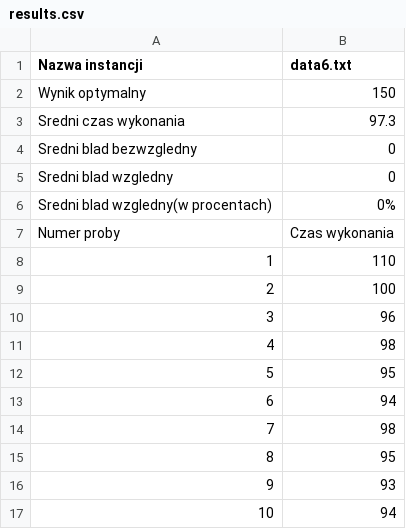
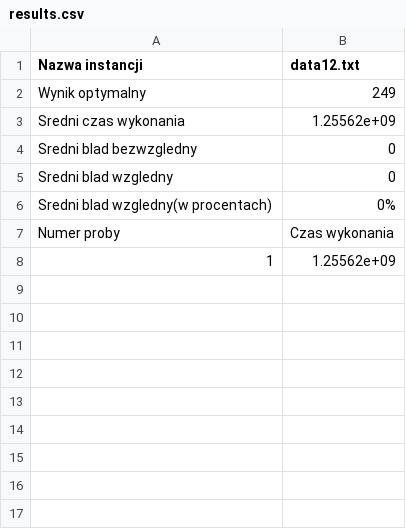
Before and after one commit to Kubste/PEA1, a CSV file: results.csv, drawn as a sheet.

```diff
--- a/results.csv
+++ b/results.csv
@@ -1,4 +1,4 @@
-Nazwa instancji,data6.txt
-Wynik optymalny,150
-Sredni czas wykonania,97.3
+Nazwa instancji,data12.txt
+Wynik optymalny,249
+Sredni czas wykonania,1.25562e+09
 Sredni blad bezwzgledny,0
@@ -7,11 +7,2 @@ Sredni blad wzgledny(w procentach),0%
 Numer proby,Czas wykonania
-1,110
-2,100
-3,96
-4,98
-5,95
-6,94
-7,98
-8,95
-9,93
-10,94
+1,1.25562e+09
```
Also changed, not shown: 20 other files.
